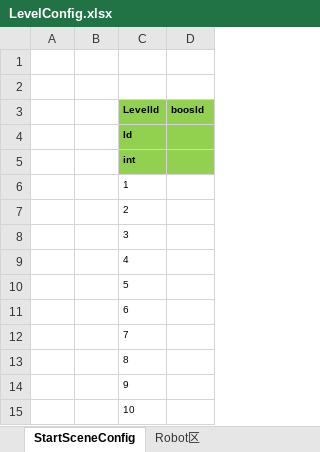
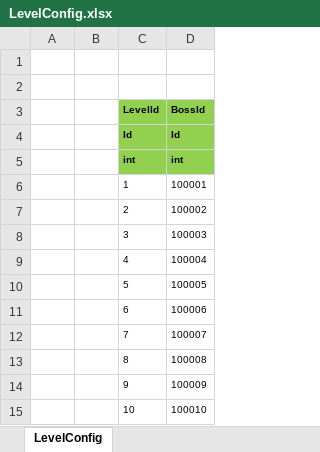
Before and after one commit to haoyuan336/ET-EUI, an Excel workbook: Excel/LevelConfig.xlsx, sheet LevelConfig, drawn as a sheet; values as stored, in another font and other column widths than the file's, no borders; the diff names each change by its address in the sheet, - before the commit and + after, or states it on an @@ line.

```diff
--- a/Excel/LevelConfig.xlsx (sheet LevelConfig)
+++ b/Excel/LevelConfig.xlsx (sheet LevelConfig)
-sheet tab: StartSceneConfig
+sheet tab: LevelConfig
-sheet tab: Robot区
-D3: boosId
+D3: BossId
-D4 (BossId): (empty)
+D4 (BossId): Id
-D5 (BossId): (empty)
+D5 (BossId): int
-D6 (BossId): (empty)
+D6 (BossId): 100001
-D7 (BossId): (empty)
+D7 (BossId): 100002
-D8 (BossId): (empty)
+D8 (BossId): 100003
-D9 (BossId): (empty)
+D9 (BossId): 100004
-D10 (BossId): (empty)
+D10 (BossId): 100005
-D11 (BossId): (empty)
+D11 (BossId): 100006
-D12 (BossId): (empty)
+D12 (BossId): 100007
-D13 (BossId): (empty)
+D13 (BossId): 100008
-D14 (BossId): (empty)
+D14 (BossId): 100009
-D15 (BossId): (empty)
+D15 (BossId): 100010
```
Also changed, not shown: Excel/HeroConfig.xlsx, Excel/StartSceneConfig.xlsx, 21 other files.
